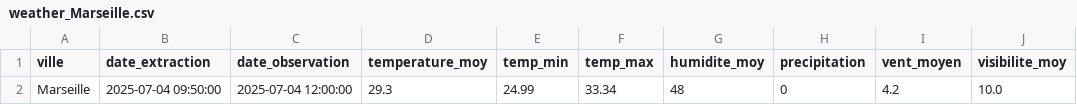
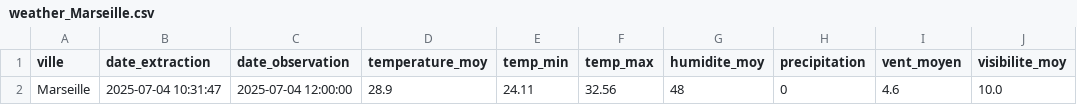
Before and after one commit to Mihajatiana-dev/DONNEES2-dashboard-meteo, a CSV file: dags/data/raw/2025-07-04/weather_Marseille.csv, drawn as a sheet; only a part is shown; the diff names each change by its address in the sheet, - before the commit and + after, or states it on an @@ line.

```diff
--- a/dags/data/raw/2025-07-04/weather_Marseille.csv
+++ b/dags/data/raw/2025-07-04/weather_Marseille.csv
-B2 (date_extraction): 2025-07-04 09:50:00
+B2 (date_extraction): 2025-07-04 10:31:47
-D2 (temperature_moy): 29.3
+D2 (temperature_moy): 28.9
-E2 (temp_min): 24.99
+E2 (temp_min): 24.11
-F2 (temp_max): 33.34
+F2 (temp_max): 32.56
-I2 (vent_moyen): 4.2
+I2 (vent_moyen): 4.6
```
Also changed, not shown: dags/data/historical/historical_raw.csv, dags/data/processed/cleaned_weather_2025-07-04.csv, 7 other files.
